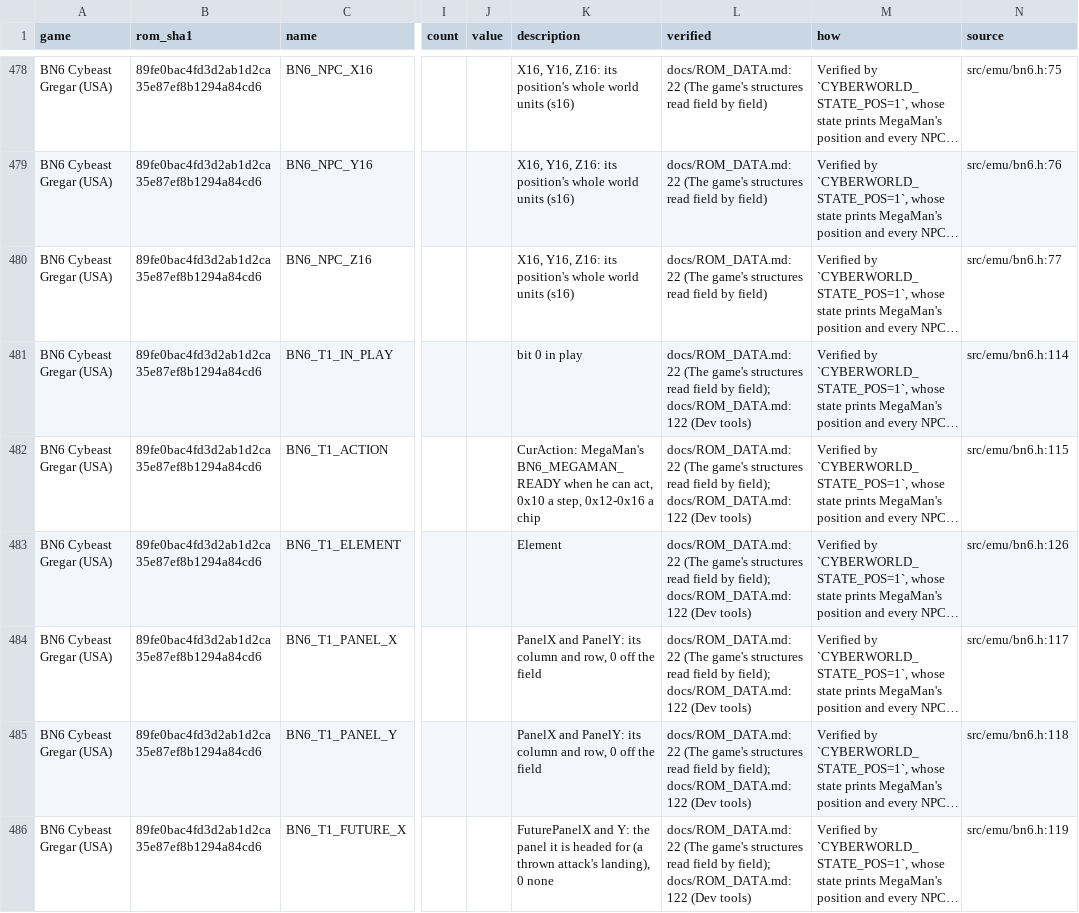
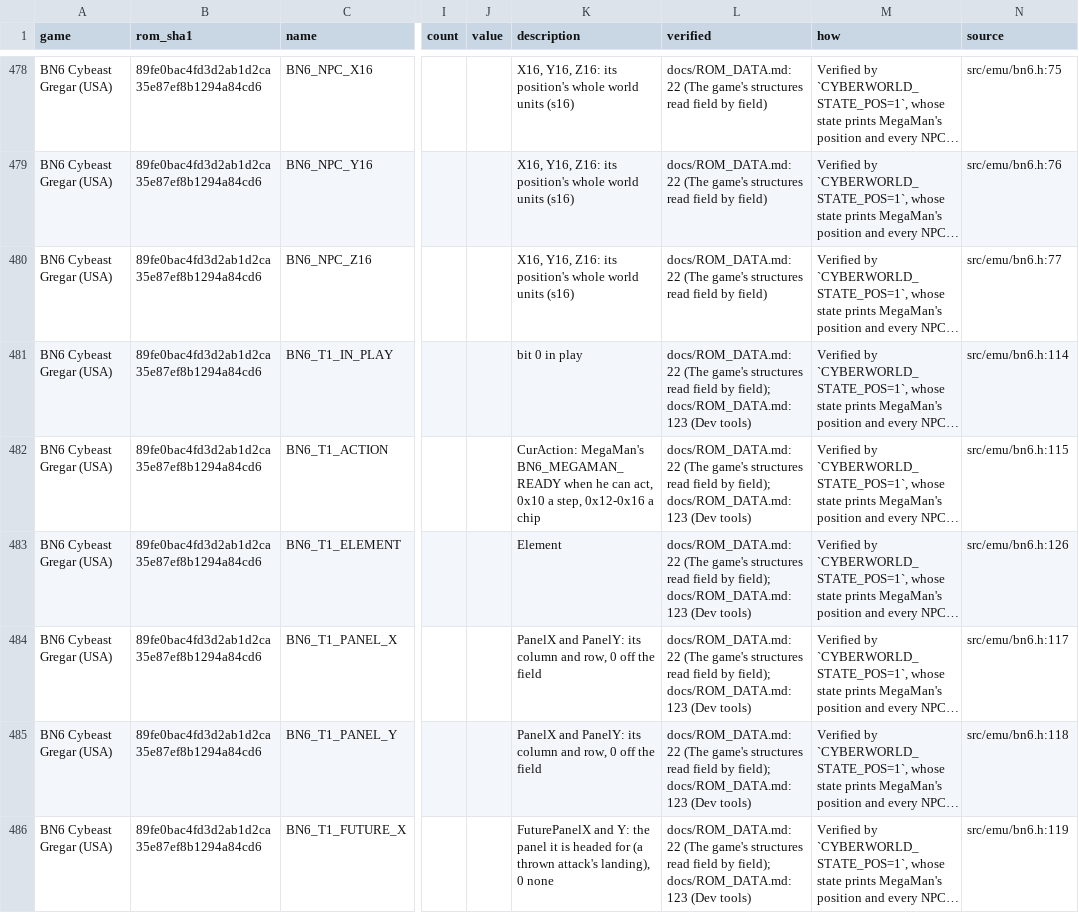
Before and after one commit to saschb2b/Mega-Man-Battle-Network-Cyberworld-Endless, a CSV file: docs/symbols/bn6-gregar-us.csv, drawn as a sheet; only a part is shown, gaps mark what is left out; long unchanged cells end in …; the diff covers the shown part only; the diff names each change by its address in the sheet, - before the commit and + after, or states it on an @@ line.

```diff
--- a/docs/symbols/bn6-gregar-us.csv
+++ b/docs/symbols/bn6-gregar-us.csv
-L481:L486 (verified): …by field); docs/ROM_DATA.md:122 (Dev tools)
+L481:L486 (verified): …by field); docs/ROM_DATA.md:123 (Dev tools)
```
Also changed, not shown: 87 edited cells elsewhere in this file, docs/symbols/bn5-colonel-us.csv, 11 other files.
